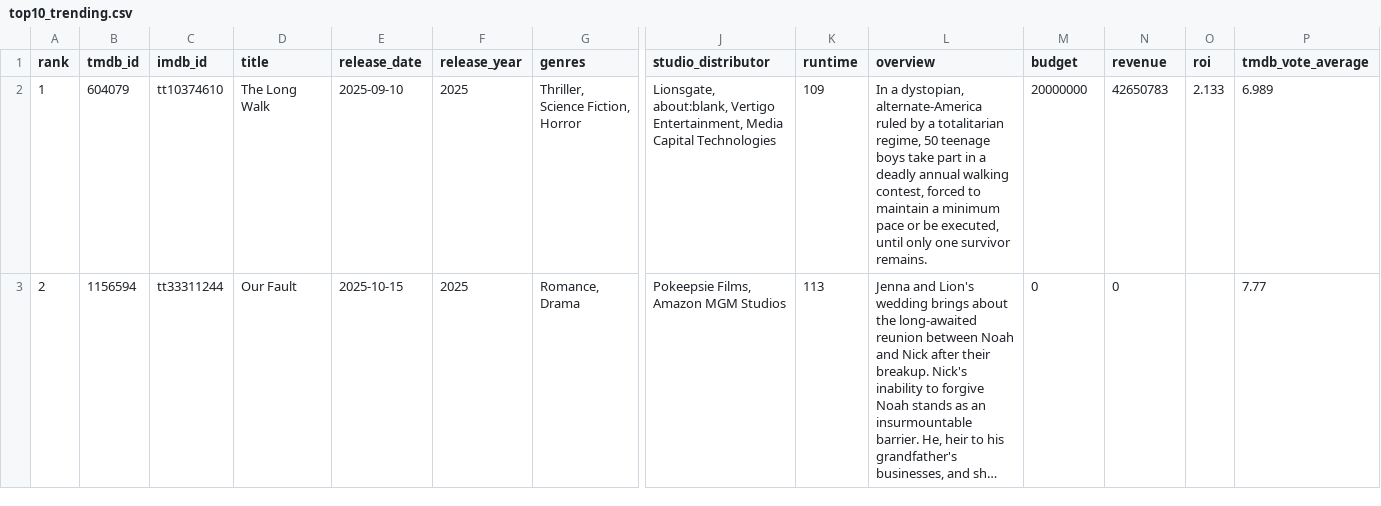
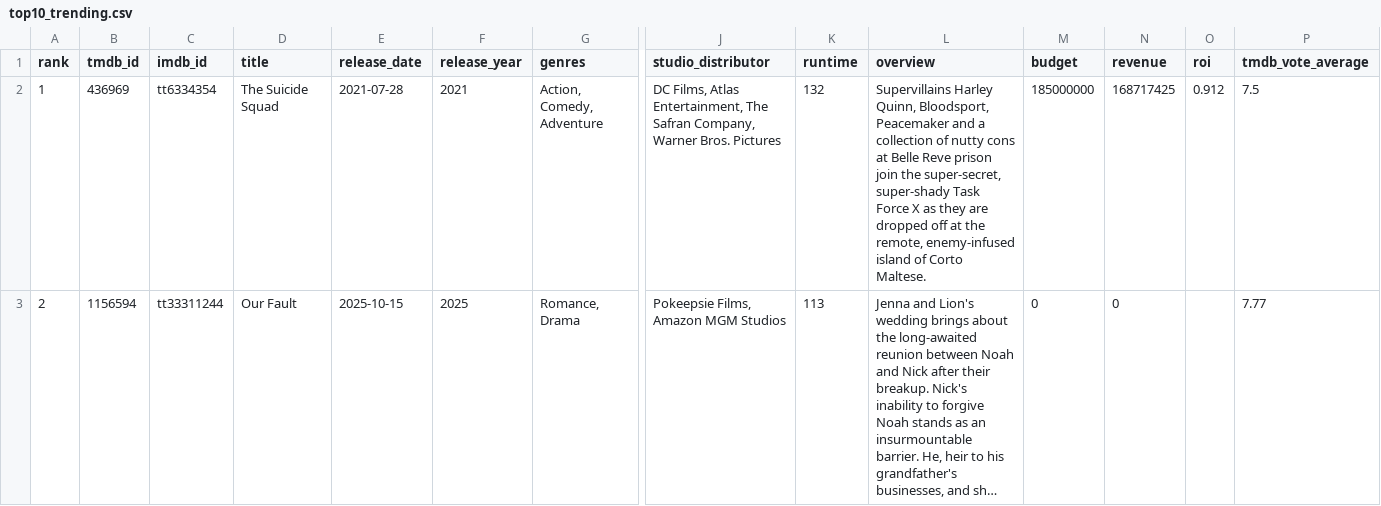
Before and after one commit to minhHuy-Truong/Movie, a CSV file: top10_trending.csv, drawn as a sheet; only a part is shown, gaps mark what is left out; long unchanged cells end in …; the diff covers the shown part only; the diff names each change by its address in the sheet, - before the commit and + after, or states it on an @@ line.

```diff
--- a/top10_trending.csv
+++ b/top10_trending.csv
-B2 (tmdb_id): 604079
+B2 (tmdb_id): 436969
-C2 (imdb_id): tt10374610
+C2 (imdb_id): tt6334354
-D2 (title): The Long Walk
+D2 (title): The Suicide Squad
-E2 (release_date): 2025-09-10
+E2 (release_date): 2021-07-28
-F2 (release_year): 2025
+F2 (release_year): 2021
-G2 (genres): Thriller, Science Fiction, Horror
+G2 (genres): Action, Comedy, Adventure
-J2 (studio_distributor): Lionsgate, about:blank, Vertigo Entertainment, Media Capital Technologies
+J2 (studio_distributor): DC Films, Atlas Entertainment, The Safran Company, Warner Bros. Pictures
-K2 (runtime): 109
+K2 (runtime): 132
-L2 (overview): In a dystopian, alternate-America ruled by a totalitarian regime, 50 teenage boys take part in a deadly annual walking contest, forced to maintain a minimum pace or be executed, until only one survivor remains.
+L2 (overview): Supervillains Harley Quinn, Bloodsport, Peacemaker and a collection of nutty cons at Belle Reve prison join the super-secret, super-shady Task Force X as they are dropped off at the remote, enemy-infused island of Corto Maltese.
-M2 (budget): 20000000
+M2 (budget): 185000000
-N2 (revenue): 42650783
+N2 (revenue): 168717425
-O2 (roi): 2.133
+O2 (roi): 0.912
-P2 (tmdb_vote_average): 6.989
+P2 (tmdb_vote_average): 7.5
```
Also changed, not shown: 145 edited cells elsewhere in this file, 1 other file.
